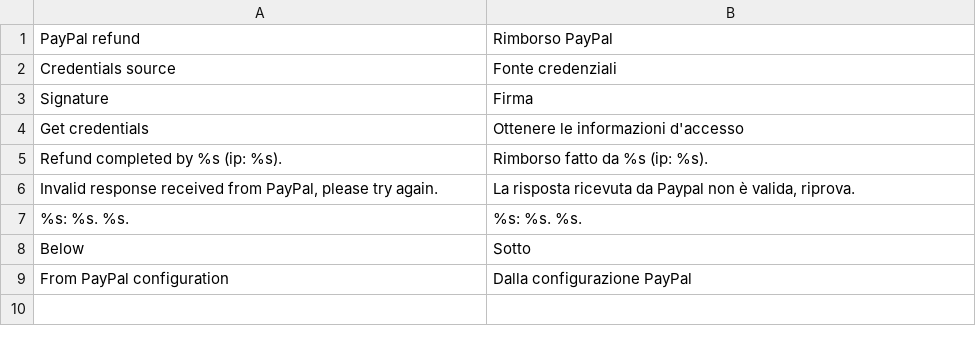
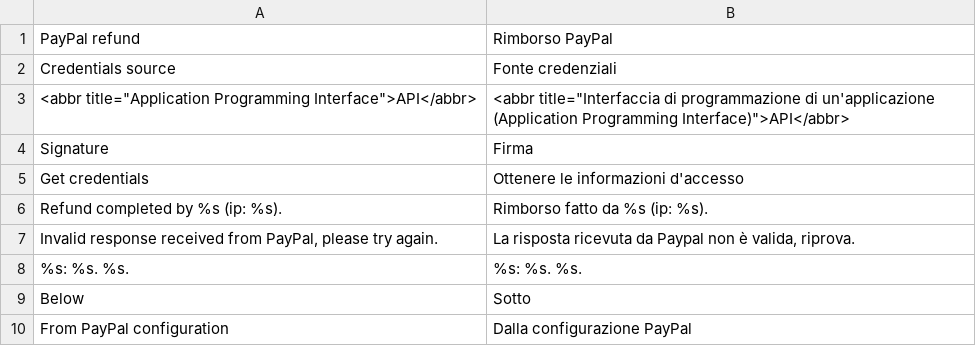
Before and after one commit to luigifab/magento-paypalrefund, a CSV file: app/locale/it_CH/Luigifab_Paypalrefund.csv, drawn as a sheet; the diff names each change by its address in the sheet, - before the commit and + after, or states it on an @@ line.

```diff
--- a/app/locale/it_CH/Luigifab_Paypalrefund.csv
+++ b/app/locale/it_CH/Luigifab_Paypalrefund.csv
+row 3: <abbr title="Application Programming Interface">API</abbr> | <abbr title="Interfaccia di programmazione di un'applicazione (Application Programming Interface)">API</abbr>
```
Also changed, not shown: app/locale/es_AR/Luigifab_Paypalrefund.csv, app/locale/es_CL/Luigifab_Paypalrefund.csv, 22 other files.
